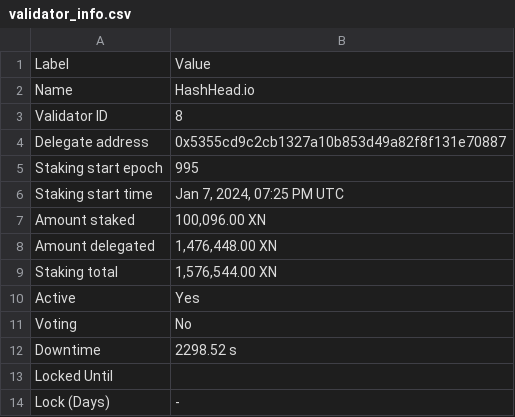
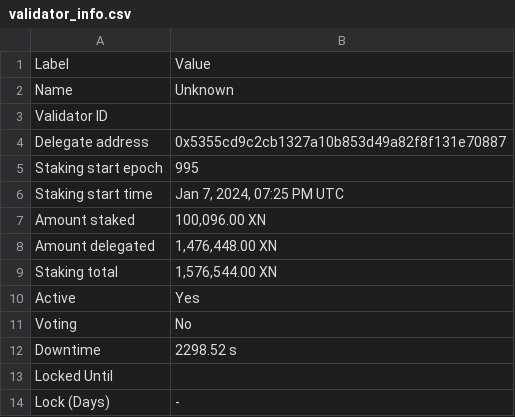
Before and after one commit to TreeCityWes/X1-Validator-Scrape, a CSV file: validator_info.csv, drawn as a sheet.

```diff
--- a/validator_info.csv
+++ b/validator_info.csv
@@ -1,4 +1,4 @@
 Label,Value
-Name,HashHead.io
-Validator ID,8
+Name,Unknown
+Validator ID,
 Delegate address,0x5355cd9c2cb1327a10b853d49a82f8f131e70887
```
